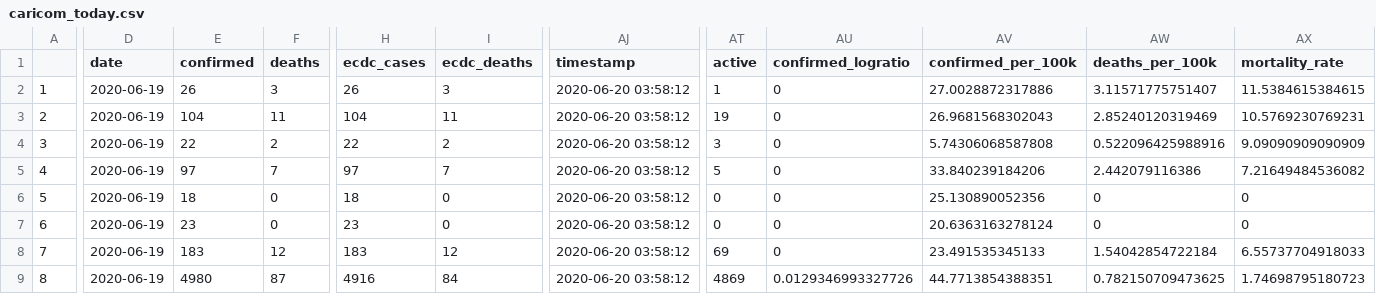
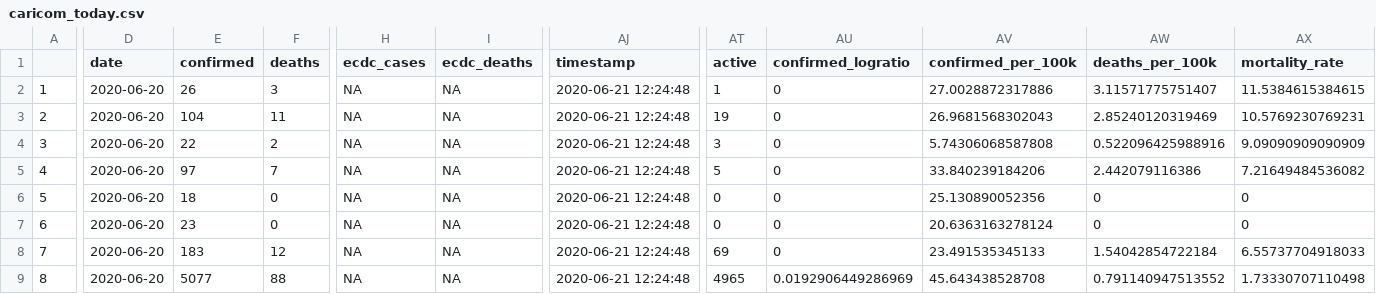
Before and after one commit to yohance-nicholas/Developing-Data-Products, a CSV file: caricom_today.csv, drawn as a sheet; only a part is shown, gaps mark what is left out; the diff covers the shown part only; the diff names each change by its address in the sheet, - before the commit and + after, or states it on an @@ line.

```diff
--- a/caricom_today.csv
+++ b/caricom_today.csv
-D2:D9 (date): 2020-06-19
+D2:D9 (date): 2020-06-20
-H2 (ecdc_cases): 26
+H2 (ecdc_cases): NA
-I2 (ecdc_deaths): 3
+I2 (ecdc_deaths): NA
-AJ2:AJ9 (timestamp): 2020-06-20 03:58:12
+AJ2:AJ9 (timestamp): 2020-06-21 12:24:48
-H3 (ecdc_cases): 104
+H3 (ecdc_cases): NA
-I3 (ecdc_deaths): 11
+I3 (ecdc_deaths): NA
-H4 (ecdc_cases): 22
+H4 (ecdc_cases): NA
-I4 (ecdc_deaths): 2
+I4 (ecdc_deaths): NA
-H5 (ecdc_cases): 97
+H5 (ecdc_cases): NA
-I5 (ecdc_deaths): 7
+I5 (ecdc_deaths): NA
-H6 (ecdc_cases): 18
+H6 (ecdc_cases): NA
-I6:I7 (ecdc_deaths): 0
+I6:I7 (ecdc_deaths): NA
-H7 (ecdc_cases): 23
+H7 (ecdc_cases): NA
-H8 (ecdc_cases): 183
+H8 (ecdc_cases): NA
-I8 (ecdc_deaths): 12
+I8 (ecdc_deaths): NA
-E9 (confirmed): 4980
+E9 (confirmed): 5077
-F9 (deaths): 87
+F9 (deaths): 88
-H9 (ecdc_cases): 4916
+H9 (ecdc_cases): NA
-I9 (ecdc_deaths): 84
+I9 (ecdc_deaths): NA
-AT9 (active): 4869
+AT9 (active): 4965
-AU9 (confirmed_logratio): 0.0129346993327726
+AU9 (confirmed_logratio): 0.0192906449286969
-AV9 (confirmed_per_100k): 44.7713854388351
+AV9 (confirmed_per_100k): 45.643438528708
-AW9 (deaths_per_100k): 0.782150709473625
+AW9 (deaths_per_100k): 0.791140947513552
-AX9 (mortality_rate): 1.74698795180723
+AX9 (mortality_rate): 1.73330707110498
```
Also changed, not shown: 44 edited cells elsewhere in this file, 1. Tidy Data/caricom_covid_regression_data.csv, 1. Tidy Data/caricom_today.csv, 18 other files.
